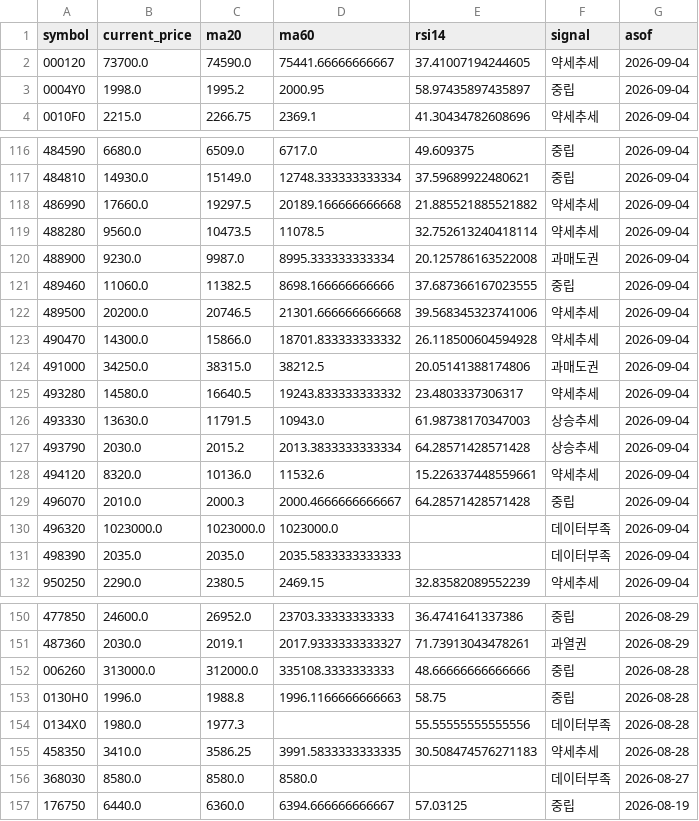
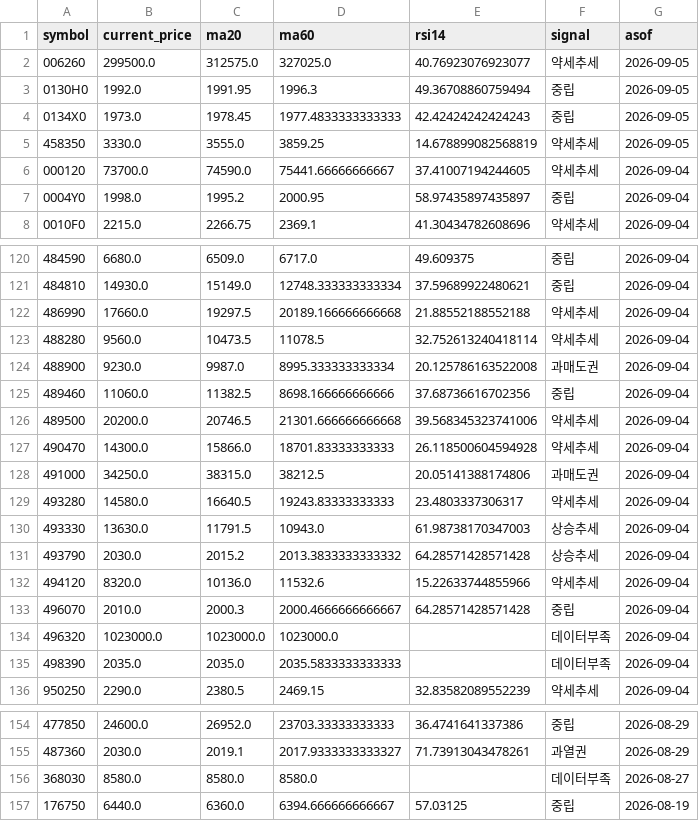
Before and after one commit to poet1004/offering_reminder, a CSV file: ipo_git/data/cache/public_technical_latest.csv, drawn as a sheet; only a part is shown, gaps mark what is left out; the diff covers the shown part only.

```diff
--- a/ipo_git/data/cache/public_technical_latest.csv
+++ b/ipo_git/data/cache/public_technical_latest.csv
@@ -1,2 +1,6 @@
 symbol,current_price,ma20,ma60,rsi14,signal,asof
+006260,299500.0,312575.0,327025.0,40.76923076923077,약세추세,2026-09-05
+0130H0,1992.0,1991.95,1996.3,49.36708860759494,중립,2026-09-05
+0134X0,1973.0,1978.45,1977.4833333333333,42.42424242424243,중립,2026-09-05
+458350,3330.0,3555.0,3859.25,14.678899082568819,약세추세,2026-09-05
 000120,73700.0,74590.0,75441.66666666667,37.41007194244605,약세추세,2026-09-04
@@ -117,13 +121,13 @@ symbol,current_price,ma20,ma60,rsi14,signal,asof
 484810,14930.0,15149.0,12748.333333333334,37.59689922480621,중립,2026-09-04
-486990,17660.0,19297.5,20189.166666666668,21.885521885521882,약세추세,2026-09-04
+486990,17660.0,19297.5,20189.166666666668,21.88552188552188,약세추세,2026-09-04
 488280,9560.0,10473.5,11078.5,32.752613240418114,약세추세,2026-09-04
 488900,9230.0,9987.0,8995.333333333334,20.125786163522008,과매도권,2026-09-04
-489460,11060.0,11382.5,8698.166666666666,37.687366167023555,중립,2026-09-04
+489460,11060.0,11382.5,8698.166666666666,37.68736616702356,중립,2026-09-04
 489500,20200.0,20746.5,21301.666666666668,39.568345323741006,약세추세,2026-09-04
-490470,14300.0,15866.0,18701.833333333332,26.118500604594928,약세추세,2026-09-04
+490470,14300.0,15866.0,18701.83333333333,26.118500604594928,약세추세,2026-09-04
 491000,34250.0,38315.0,38212.5,20.05141388174806,과매도권,2026-09-04
-493280,14580.0,16640.5,19243.833333333332,23.4803337306317,약세추세,2026-09-04
+493280,14580.0,16640.5,19243.83333333333,23.4803337306317,약세추세,2026-09-04
 493330,13630.0,11791.5,10943.0,61.98738170347003,상승추세,2026-09-04
-493790,2030.0,2015.2,2013.3833333333334,64.28571428571428,상승추세,2026-09-04
-494120,8320.0,10136.0,11532.6,15.226337448559661,약세추세,2026-09-04
+493790,2030.0,2015.2,2013.3833333333332,64.28571428571428,상승추세,2026-09-04
+494120,8320.0,10136.0,11532.6,15.22633744855966,약세추세,2026-09-04
 496070,2010.0,2000.3,2000.4666666666667,64.28571428571428,중립,2026-09-04
@@ -151,6 +155,2 @@ symbol,current_price,ma20,ma60,rsi14,signal,asof
 487360,2030.0,2019.1,2017.9333333333327,71.73913043478261,과열권,2026-08-29
-006260,313000.0,312000.0,335108.3333333333,48.66666666666666,중립,2026-08-28
-0130H0,1996.0,1988.8,1996.1166666666663,58.75,중립,2026-08-28
-0134X0,1980.0,1977.3,,55.55555555555556,데이터부족,2026-08-28
-458350,3410.0,3586.25,3991.5833333333335,30.508474576271183,약세추세,2026-08-28
 368030,8580.0,8580.0,8580.0,,데이터부족,2026-08-27
```
Also changed, not shown: 33 edited cells elsewhere in this file, ipo_git/data/cache/market_snapshot_last_success.csv, ipo_git/data/cache/public_quotes_latest.csv, 35 other files.
